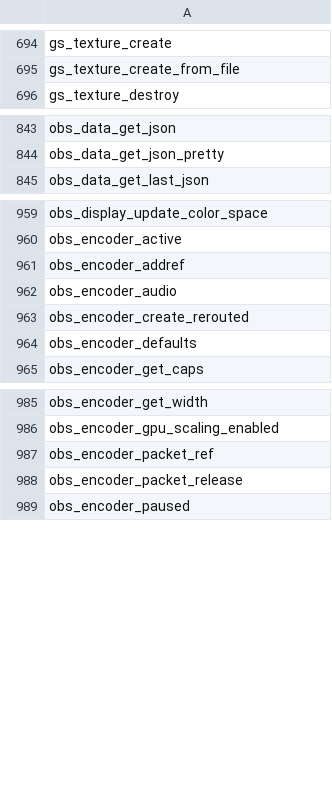
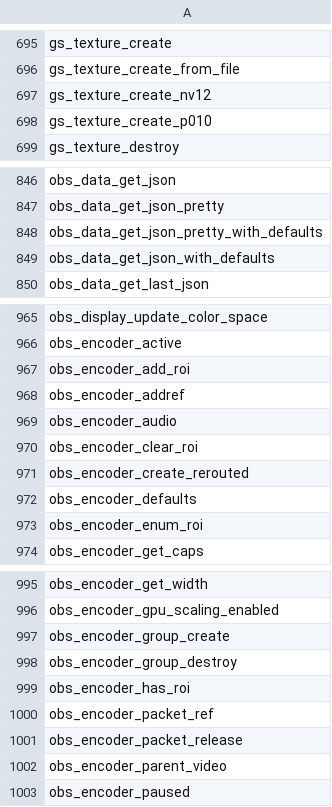
Before and after one commit to upgradeQ/Streaming-Software-Scripting-Reference, a CSV file: src/export_all.csv, drawn as a sheet; only a part is shown, gaps mark what is left out; the diff covers the shown part only; the diff names each change by its address in the sheet, - before the commit and + after, or states it on an @@ line.

```diff
--- a/src/export_all.csv
+++ b/src/export_all.csv
+row 697: gs_texture_create_nv12
+row 698: gs_texture_create_p010
+row 848: obs_data_get_json_pretty_with_defaults
+row 849: obs_data_get_json_with_defaults
+row 967: obs_encoder_add_roi
+row 970: obs_encoder_clear_roi
+row 973: obs_encoder_enum_roi
+row 997: obs_encoder_group_create
+row 998: obs_encoder_group_destroy
+row 999: obs_encoder_has_roi
+row 1002: obs_encoder_parent_video
```
Also changed, not shown: 11 added rows and 1 edited cell elsewhere in this file, src/dumps_libobs.csv, 2 other files.
